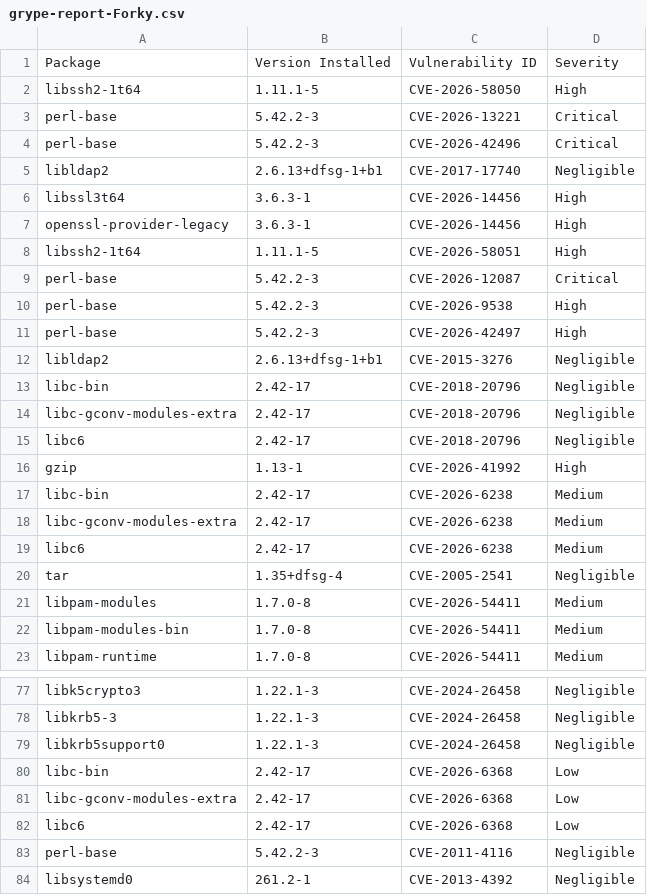
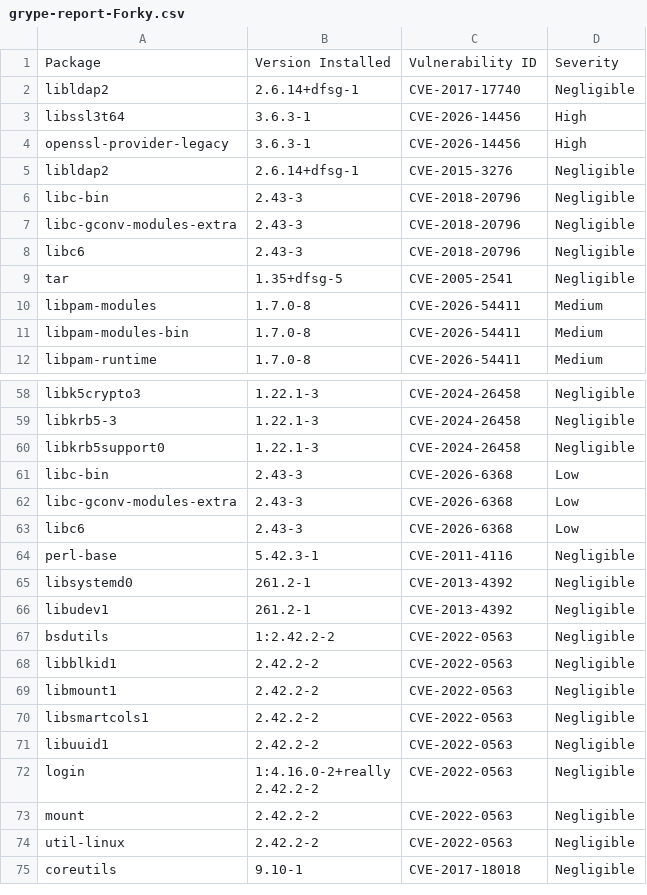
Before and after one commit to AnchorLayer/docker-baseimage-debian, a CSV file: vuln-reports-Forky/grype-report-Forky.csv, drawn as a sheet; only a part is shown, gaps mark what is left out; the shorter side is filled out with more unchanged rows; the diff covers the shown part only.

```diff
--- a/vuln-reports-Forky/grype-report-Forky.csv
+++ b/vuln-reports-Forky/grype-report-Forky.csv
@@ -1,21 +1,10 @@
 "Package","Version Installed","Vulnerability ID","Severity"
-"libssh2-1t64","1.11.1-5","CVE-2026-58050","High"
-"perl-base","5.42.2-3","CVE-2026-13221","Critical"
-"perl-base","5.42.2-3","CVE-2026-42496","Critical"
-"libldap2","2.6.13+dfsg-1+b1","CVE-2017-17740","Negligible"
+"libldap2","2.6.14+dfsg-1","CVE-2017-17740","Negligible"
 "libssl3t64","3.6.3-1","CVE-2026-14456","High"
 "openssl-provider-legacy","3.6.3-1","CVE-2026-14456","High"
-"libssh2-1t64","1.11.1-5","CVE-2026-58051","High"
-"perl-base","5.42.2-3","CVE-2026-12087","Critical"
-"perl-base","5.42.2-3","CVE-2026-9538","High"
-"perl-base","5.42.2-3","CVE-2026-42497","High"
-"libldap2","2.6.13+dfsg-1+b1","CVE-2015-3276","Negligible"
-"libc-bin","2.42-17","CVE-2018-20796","Negligible"
-"libc-gconv-modules-extra","2.42-17","CVE-2018-20796","Negligible"
-"libc6","2.42-17","CVE-2018-20796","Negligible"
-"gzip","1.13-1","CVE-2026-41992","High"
-"libc-bin","2.42-17","CVE-2026-6238","Medium"
-"libc-gconv-modules-extra","2.42-17","CVE-2026-6238","Medium"
-"libc6","2.42-17","CVE-2026-6238","Medium"
-"tar","1.35+dfsg-4","CVE-2005-2541","Negligible"
+"libldap2","2.6.14+dfsg-1","CVE-2015-3276","Negligible"
+"libc-bin","2.43-3","CVE-2018-20796","Negligible"
+"libc-gconv-modules-extra","2.43-3","CVE-2018-20796","Negligible"
+"libc6","2.43-3","CVE-2018-20796","Negligible"
+"tar","1.35+dfsg-5","CVE-2005-2541","Negligible"
 "libpam-modules","1.7.0-8","CVE-2026-54411","Medium"
@@ -79,6 +60,6 @@
 "libkrb5support0","1.22.1-3","CVE-2024-26458","Negligible"
-"libc-bin","2.42-17","CVE-2026-6368","Low"
-"libc-gconv-modules-extra","2.42-17","CVE-2026-6368","Low"
-"libc6","2.42-17","CVE-2026-6368","Low"
-"perl-base","5.42.2-3","CVE-2011-4116","Negligible"
+"libc-bin","2.43-3","CVE-2026-6368","Low"
+"libc-gconv-modules-extra","2.43-3","CVE-2026-6368","Low"
+"libc6","2.43-3","CVE-2026-6368","Low"
+"perl-base","5.42.3-1","CVE-2011-4116","Negligible"
 "libsystemd0","261.2-1","CVE-2013-4392","Negligible"
```
Also changed, not shown: 8 removed rows and 31 edited cells elsewhere in this file, 6 other files.
